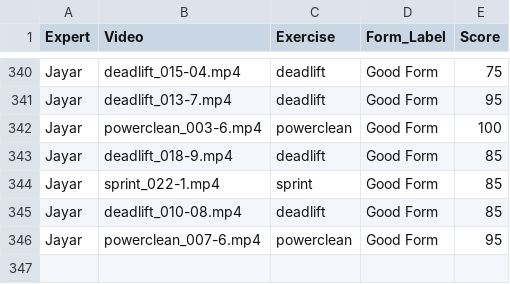
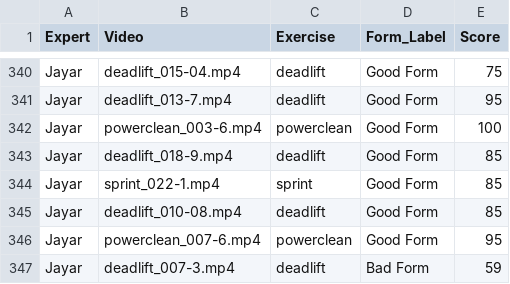
Before and after one commit to Exryz/video-scoring, a CSV file: expert_scores.csv, drawn as a sheet; only a part is shown, gaps mark what is left out.

Commit message:
Jayar scored deadlift_007-3.mp4

```diff
--- a/expert_scores.csv
+++ b/expert_scores.csv
@@ -346 +346,2 @@ Jayar,deadlift_010-08.mp4,deadlift,Good Form,85
 Jayar,powerclean_007-6.mp4,powerclean,Good Form,95
+Jayar,deadlift_007-3.mp4,deadlift,Bad Form,59
```
